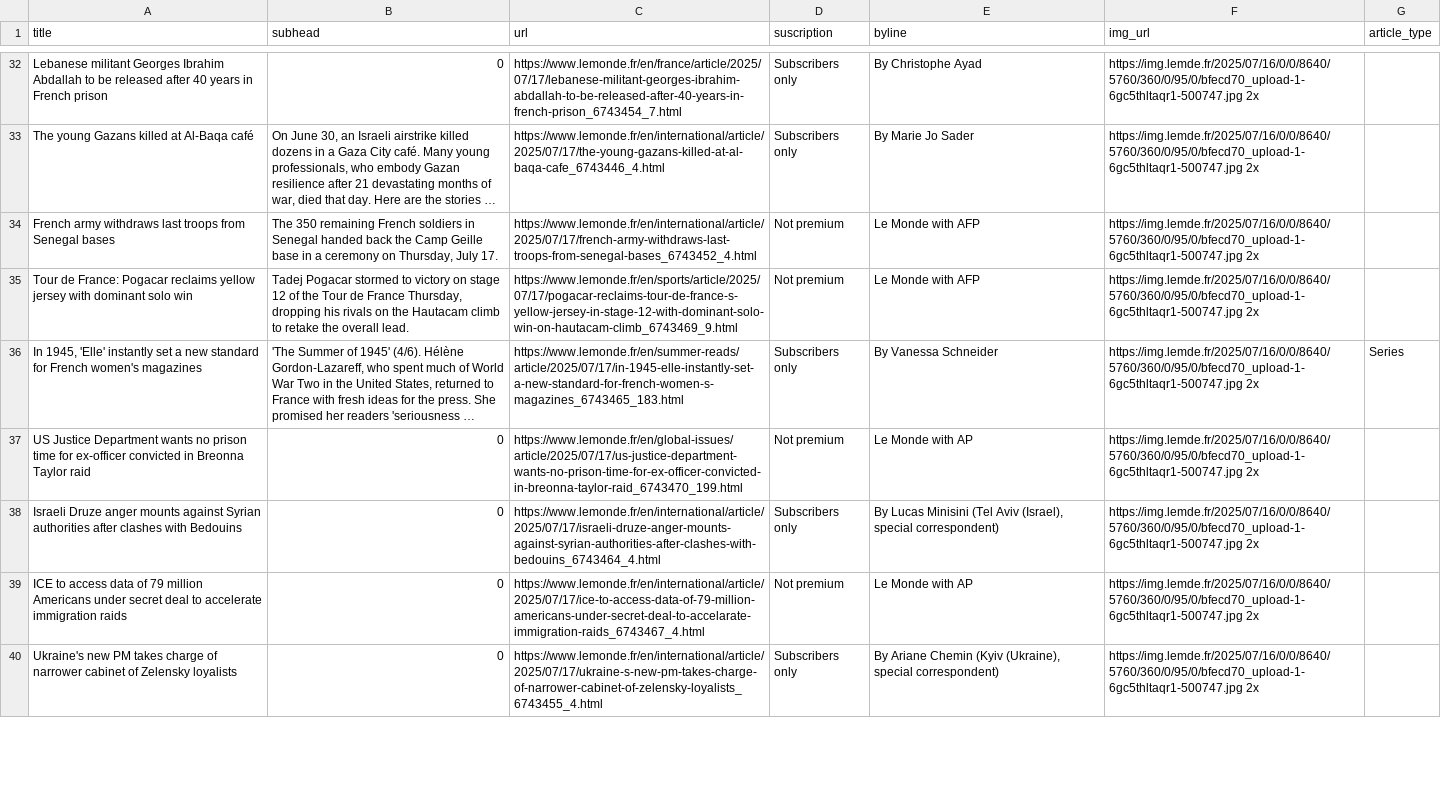
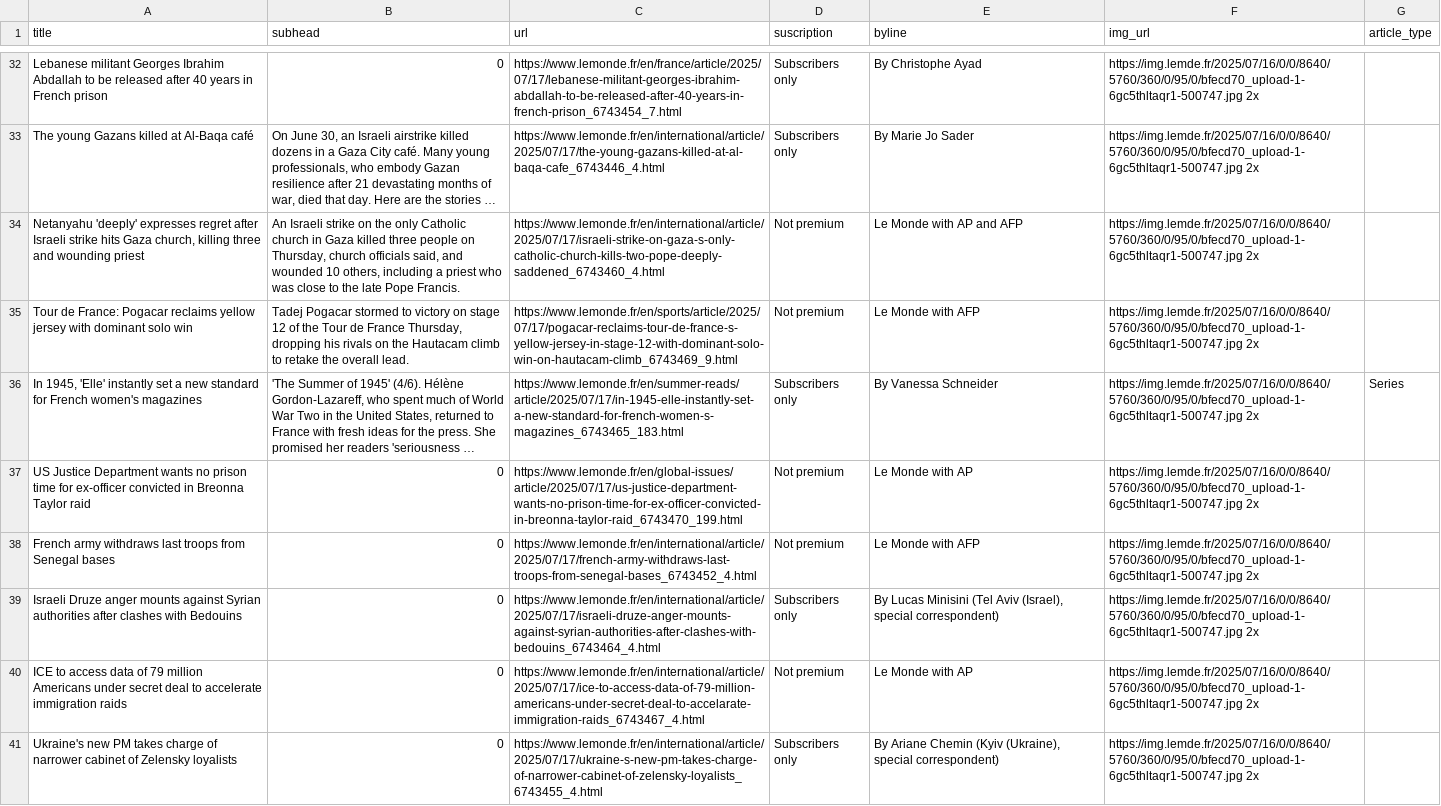
Before and after one commit to tefaceli/LEDE-homework-scraping, a CSV file: le_monde.csv, drawn as a sheet; only a part is shown, gaps mark what is left out; long unchanged cells end in …; the diff covers the shown part only; the diff names each change by its address in the sheet, - before the commit and + after, or states it on an @@ line.

```diff
--- a/le_monde.csv
+++ b/le_monde.csv
-A34 (title): French army withdraws last troops from Senegal bases
+A34 (title): Netanyahu 'deeply' expresses regret after Israeli strike hits Gaza church, killing three and wounding priest
-B34 (subhead): The 350 remaining French soldiers in Senegal handed back the Camp Geille base in a ceremony on Thursday, July 17.
+B34 (subhead): An Israeli strike on the only Catholic church in Gaza killed three people on Thursday, church officials said, and wounded 10 others, including a priest who was close to the late Pope Francis.
-C34 (url): https://www.lemonde.fr/en/international/article/2025/07/17/french-army-withdraws-last-troops-from-senegal-bases_6743452_4.html
+C34 (url): https://www.lemonde.fr/en/international/article/2025/07/17/israeli-strike-on-gaza-s-only-catholic-church-kills-two-pope-deeply-saddened_6743460_4.html
-E34 (byline): Le Monde with AFP
+E34 (byline): Le Monde with AP and AFP
+row 38: French army withdraws last troops from Senegal bases | 0 | https://www.lemonde.fr/en/international/article/2025/07/17/french-army-withdraws-last-troops-from-senegal-bases_6743452_4.html | Not premium | Le Monde with AFP | https://img.lemde.fr/2025/07/16/0/0/8640/5760/360/0/95/0/bfecd70_upload-1-6gc5thltaqr1-500747.jpg 2x
```
Also changed, not shown: 1 added row, 2 removed rows, 1 moved row and 6 edited cells elsewhere in this file.
